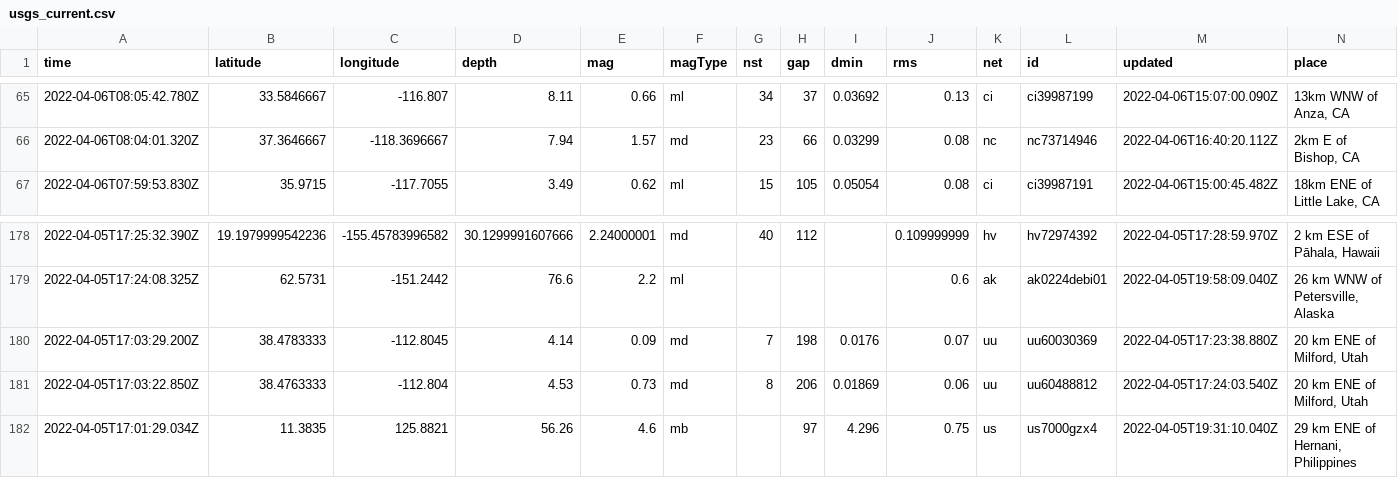
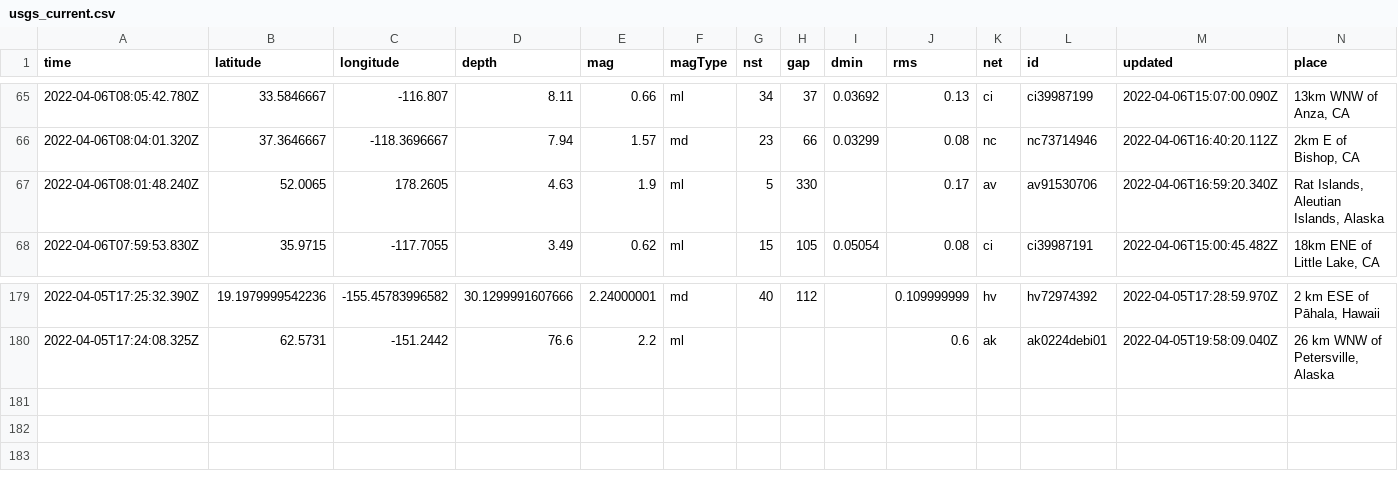
Before and after one commit to invisibae/nicar22-github-actions, a CSV file: usgs_current.csv, drawn as a sheet; only a part is shown, gaps mark what is left out; removed rows and columns are numbered as before the commit, all else as after; rows hold the shown columns only; the diff names each change by its address in the sheet, - before the commit and + after, or states it on an @@ line.

```diff
--- a/usgs_current.csv
+++ b/usgs_current.csv
+row 67: 2022-04-06T08:01:48.240Z | 52.0065 | 178.2605 | 4.63 | 1.9 | ml | 5 | 330 |  | 0.17 | av | av91530706 | 2022-04-06T16:59:20.340Z | Rat Islands, Aleutian Islands, Alaska
-row 180: 2022-04-05T17:03:29.200Z | 38.4783333 | -112.8045 | 4.14 | 0.09 | md | 7 | 198 | 0.0176 | 0.07 | uu | uu60030369 | 2022-04-05T17:23:38.880Z | 20 km ENE of Milford, Utah
-row 181: 2022-04-05T17:03:22.850Z | 38.4763333 | -112.804 | 4.53 | 0.73 | md | 8 | 206 | 0.01869 | 0.06 | uu | uu60488812 | 2022-04-05T17:24:03.540Z | 20 km ENE of Milford, Utah
-row 182: 2022-04-05T17:01:29.034Z | 11.3835 | 125.8821 | 56.26 | 4.6 | mb |  | 97 | 4.296 | 0.75 | us | us7000gzx4 | 2022-04-05T19:31:10.040Z | 29 km ENE of Hernani, Philippines
```
Also changed, not shown: 1 other file.
